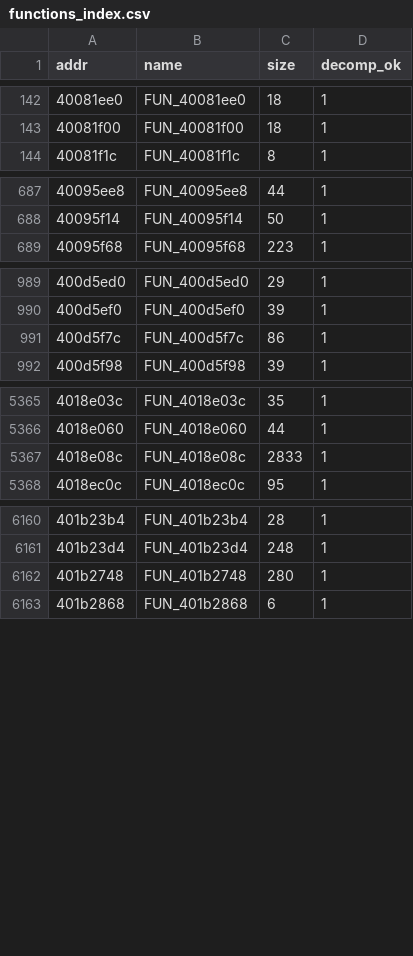
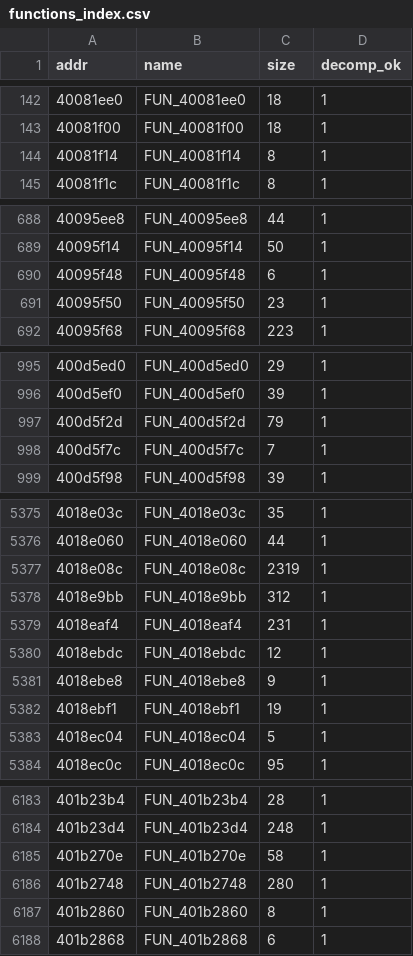
Before and after one commit to salonnikov/mower-stock-reverse, a CSV file: reverse-v2/esp32-display/functions_index.csv, drawn as a sheet; only a part is shown, gaps mark what is left out; the diff covers the shown part only.

Commit message:
esp32-display: the board is more than a panel — sub-GHz radio, SPI segments, pins
The vendor left its __FILE__ paths in, and they reframe what this board is.

It carries a HopeRF CMT2300A sub-GHz transceiver (components/cmt2300a). The
firmware switches it between 868 and 915 MHz, uses it to open and close
Wireless Charge, and keeps the mower/station pairing seeds STA_seed and MOW_seed
in NVS. That is the ft-rf- of the factory test set, and it is neither Wi-Fi nor
BLE.

The segment display is components/spi_tube_driver — the digits are shifted out
over SPI, which is what the three SOIC-16 packages are for. That settles two
puzzles: the image holds no 7-segment font table under any bit ordering, and it
never touches the GPIO output registers at all.

Pins recovered from calls that pass constants: GPIO23 and GPIO4 are the radio's
two chip selects, GPIO35 its input line, GPIO18+GPIO5 a driven pair in the RF
driver, GPIO27 and GPIO2 single outputs. With UART1 on GPIO17/GPIO16 at 230400,
the J2 link is fully characterised — and the baud independently confirms the
figure reached from the mainboard side.

Also adds the pass that defines functions reachable only through pointers, by
looking for the Xtensa entry prologue behind each literal-held address.

```diff
--- a/reverse-v2/esp32-display/functions_index.csv
+++ b/reverse-v2/esp32-display/functions_index.csv
@@ -143,2 +143,3 @@ addr,name,size,decomp_ok
 40081f00,FUN_40081f00,18,1
+40081f14,FUN_40081f14,8,1
 40081f1c,FUN_40081f1c,8,1
@@ -688,2 +689,4 @@ addr,name,size,decomp_ok
 40095f14,FUN_40095f14,50,1
+40095f48,FUN_40095f48,6,1
+40095f50,FUN_40095f50,23,1
 40095f68,FUN_40095f68,223,1
@@ -990,3 +996,4 @@ addr,name,size,decomp_ok
 400d5ef0,FUN_400d5ef0,39,1
-400d5f7c,FUN_400d5f7c,86,1
+400d5f2d,FUN_400d5f2d,79,1
+400d5f7c,FUN_400d5f7c,7,1
 400d5f98,FUN_400d5f98,39,1
@@ -5366,3 +5376,9 @@ addr,name,size,decomp_ok
 4018e060,FUN_4018e060,44,1
-4018e08c,FUN_4018e08c,2833,1
+4018e08c,FUN_4018e08c,2319,1
+4018e9bb,FUN_4018e9bb,312,1
+4018eaf4,FUN_4018eaf4,231,1
+4018ebdc,FUN_4018ebdc,12,1
+4018ebe8,FUN_4018ebe8,9,1
+4018ebf1,FUN_4018ebf1,19,1
+4018ec04,FUN_4018ec04,5,1
 4018ec0c,FUN_4018ec0c,95,1
@@ -6161,3 +6184,5 @@ addr,name,size,decomp_ok
 401b23d4,FUN_401b23d4,248,1
+401b270e,FUN_401b270e,58,1
 401b2748,FUN_401b2748,280,1
+401b2860,FUN_401b2860,8,1
 401b2868,FUN_401b2868,6,1
```
Also changed, not shown: 13 added rows and 2 edited cells elsewhere in this file, 4 other files.
